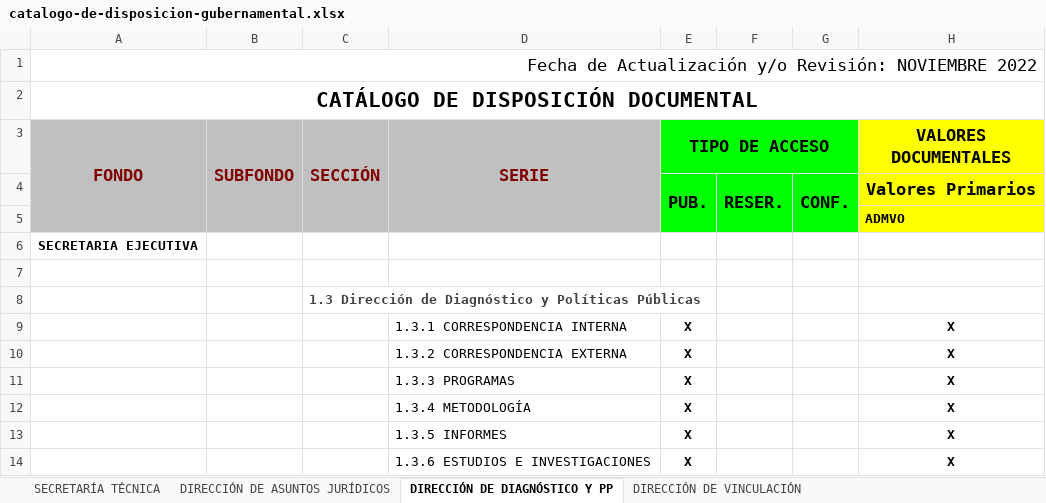
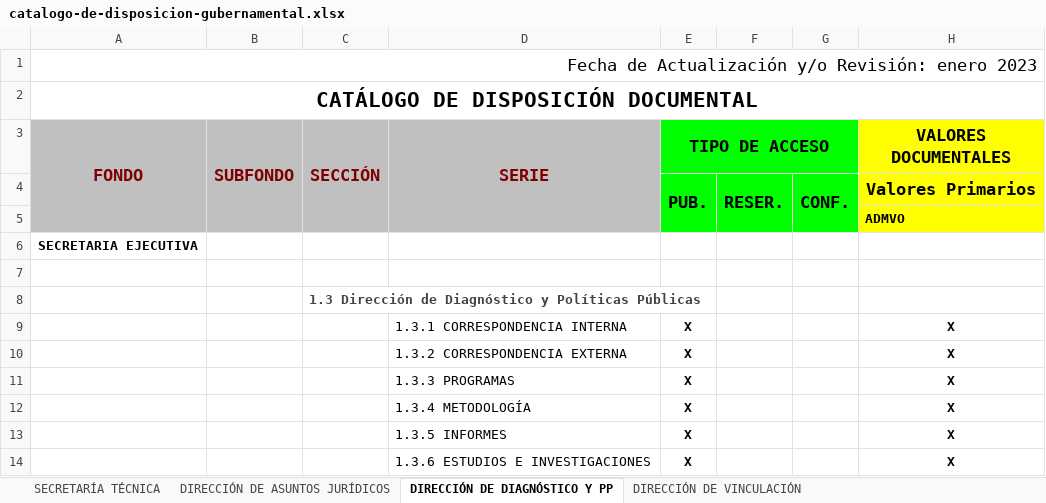
Before and after one commit to SEACoahuila/plataforma.web, an Excel workbook: content/secretaria-ejecutiva/transparencia/art-21-23-catalogos-documentales-de-archivos/catalogo-de-disposicion-gubernamental.xlsx, sheet DIRECCIÓN DE DIAGNÓSTICO Y PP, drawn as a sheet; only a part is shown; values as stored, in another font and other column widths than the file's, no borders; the diff names each change by its address in the sheet, - before the commit and + after, or states it on an @@ line.

```diff
--- a/content/secretaria-ejecutiva/transparencia/art-21-23-catalogos-documentales-de-archivos/catalogo-de-disposicion-gubernamental.xlsx (sheet DIRECCIÓN DE DIAGNÓSTICO Y PP)
+++ b/content/secretaria-ejecutiva/transparencia/art-21-23-catalogos-documentales-de-archivos/catalogo-de-disposicion-gubernamental.xlsx (sheet DIRECCIÓN DE DIAGNÓSTICO Y PP)
-A1 (FONDO): …y/o Revisión: NOVIEMBRE 2022
+A1 (FONDO): …y/o Revisión: enero 2023
```
Also changed, not shown: sheet DIRECCIÓN DE VINCULACIÓN, sheet DIRECCIÓN DE ADMINISTRACIÓN Y F, sheet UNIDAD DE SISTEMAS DE INFORMACI, sheet DIRECCIÓN DE ASUNTOS JURÍDICOS, sheet SECRETARÍA TÉCNICA, 9 other files.
